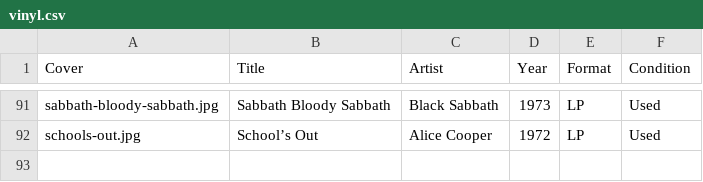
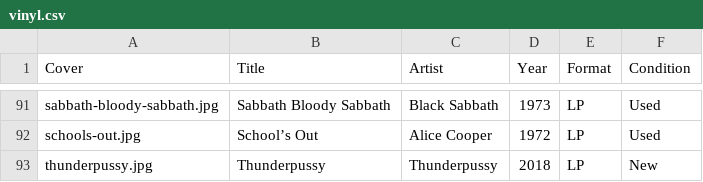
Before and after one commit to bronzehedwick/chrisdeluca, a CSV file: content/page/record-collection/spreadsheets/vinyl.csv, drawn as a sheet; only a part is shown, gaps mark what is left out; the diff names each change by its address in the sheet, - before the commit and + after, or states it on an @@ line.

Commit message:
Add thunderpussy to record collection

```diff
--- a/content/page/record-collection/spreadsheets/vinyl.csv
+++ b/content/page/record-collection/spreadsheets/vinyl.csv
+row 93: thunderpussy.jpg | Thunderpussy | Thunderpussy | 2018 | LP | New
```
Also changed, not shown: 1 other file.
